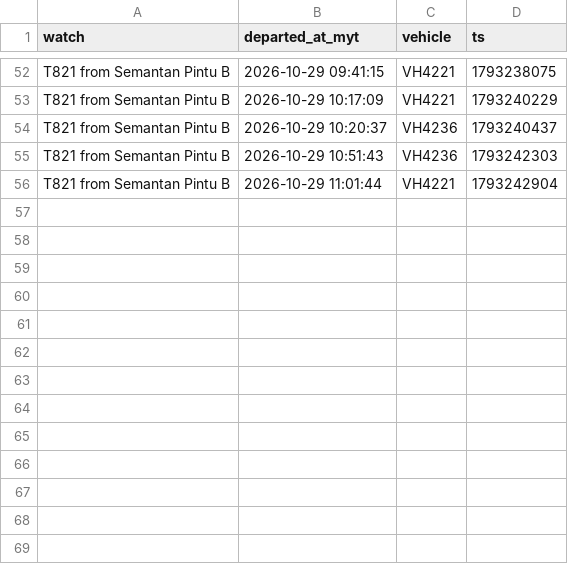
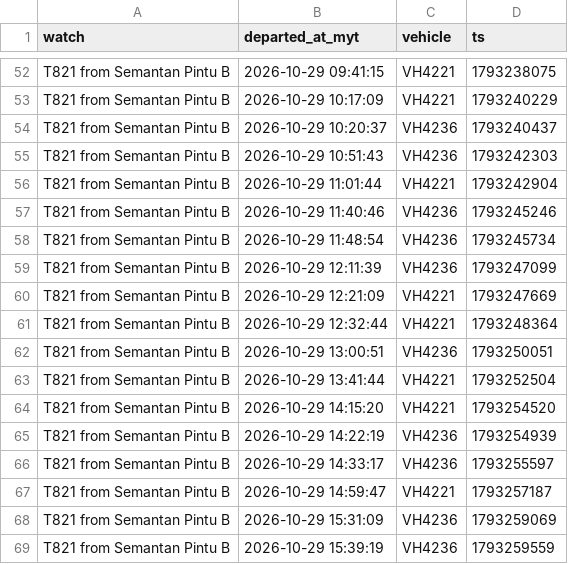
Before and after one commit to yingyangmy/bus-tracker, a CSV file: data/departures.csv, drawn as a sheet; only a part is shown, gaps mark what is left out.

Commit message:
Update bus data

```diff
--- a/data/departures.csv
+++ b/data/departures.csv
@@ -56 +56,14 @@ T821 from Semantan Pintu B,2026-10-29 10:51:43,VH4236,1793242303
 T821 from Semantan Pintu B,2026-10-29 11:01:44,VH4221,1793242904
+T821 from Semantan Pintu B,2026-10-29 11:40:46,VH4236,1793245246
+T821 from Semantan Pintu B,2026-10-29 11:48:54,VH4236,1793245734
+T821 from Semantan Pintu B,2026-10-29 12:11:39,VH4236,1793247099
+T821 from Semantan Pintu B,2026-10-29 12:21:09,VH4221,1793247669
+T821 from Semantan Pintu B,2026-10-29 12:32:44,VH4221,1793248364
+T821 from Semantan Pintu B,2026-10-29 13:00:51,VH4236,1793250051
+T821 from Semantan Pintu B,2026-10-29 13:41:44,VH4221,1793252504
+T821 from Semantan Pintu B,2026-10-29 14:15:20,VH4221,1793254520
+T821 from Semantan Pintu B,2026-10-29 14:22:19,VH4236,1793254939
+T821 from Semantan Pintu B,2026-10-29 14:33:17,VH4236,1793255597
+T821 from Semantan Pintu B,2026-10-29 14:59:47,VH4221,1793257187
+T821 from Semantan Pintu B,2026-10-29 15:31:09,VH4236,1793259069
+T821 from Semantan Pintu B,2026-10-29 15:39:19,VH4236,1793259559
```
Also changed, not shown: 1 other file.
